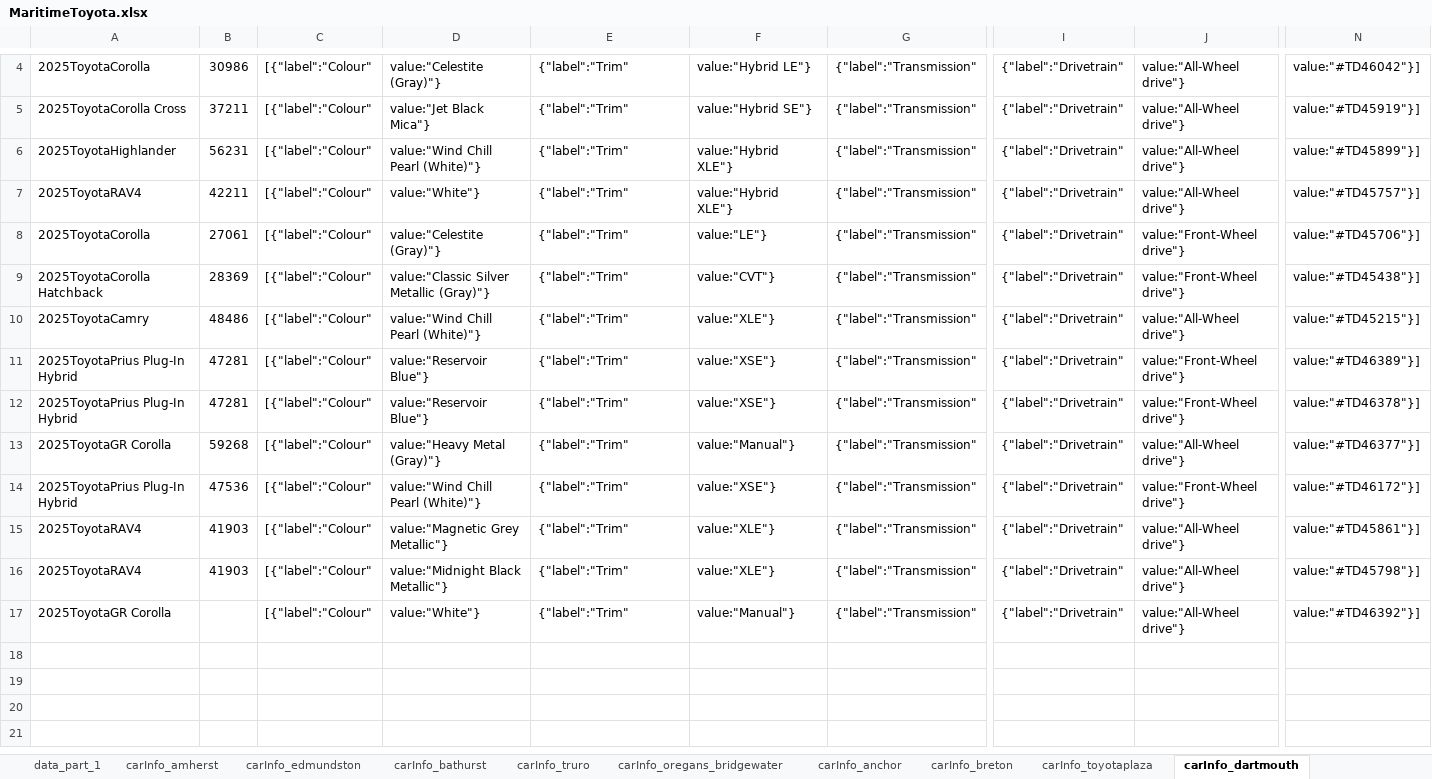
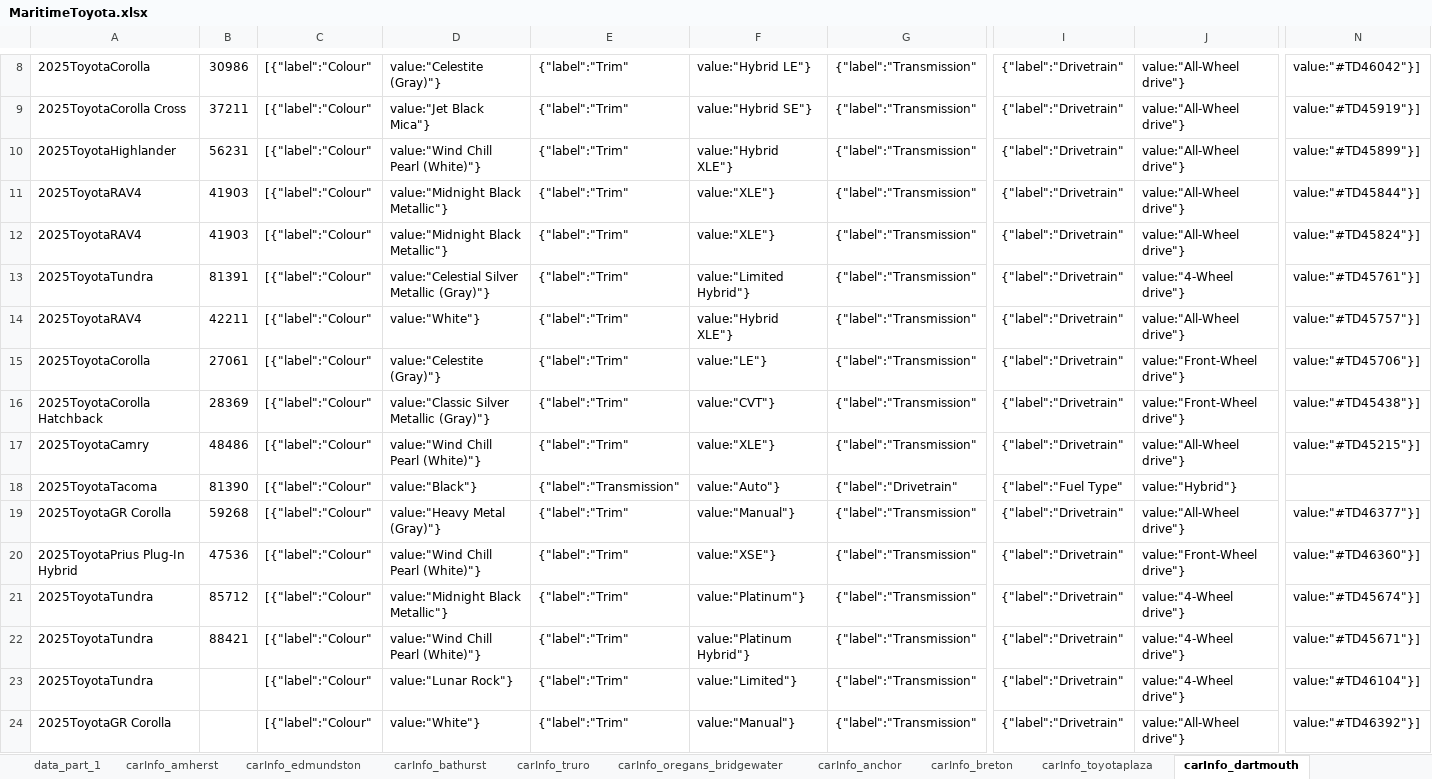
Before and after one commit to gitony0101/X4DS, an Excel workbook: Projects/scrapping_py/MaritimeToyota.xlsx, sheet carInfo_dartmouth, drawn as a sheet; only a part is shown, gaps mark what is left out; values as stored, in another font and other column widths than the file's, no borders; addresses are those after the commit; rows hold the shown columns only; the diff covers the shown part only; the diff names each change by its address in the sheet, - before the commit and + after, or states it on an @@ line.

```diff
--- a/Projects/scrapping_py/MaritimeToyota.xlsx (sheet carInfo_dartmouth)
+++ b/Projects/scrapping_py/MaritimeToyota.xlsx (sheet carInfo_dartmouth)
+row 11: 2025ToyotaRAV4 | 41903 | [{"label":"Colour" | value:"Midnight Black Metallic"} | {"label":"Trim" | value:"XLE"} | {"label":"Transmission" | {"label":"Drivetrain" | value:"All-Wheel drive"} | value:"#TD45844"}]
+row 12: 2025ToyotaRAV4 | 41903 | [{"label":"Colour" | value:"Midnight Black Metallic"} | {"label":"Trim" | value:"XLE"} | {"label":"Transmission" | {"label":"Drivetrain" | value:"All-Wheel drive"} | value:"#TD45824"}]
+row 13: 2025ToyotaTundra | 81391 | [{"label":"Colour" | value:"Celestial Silver Metallic (Gray)"} | {"label":"Trim" | value:"Limited Hybrid"} | {"label":"Transmission" | {"label":"Drivetrain" | value:"4-Wheel drive"} | value:"#TD45761"}]
@@ row 11 moved to row 2: 2025ToyotaPrius Plug-In Hybrid @@
@@ row 12 moved to row 3: 2025ToyotaPrius Plug-In Hybrid @@
+row 18: 2025ToyotaTacoma | 81390 | [{"label":"Colour" | value:"Black"} | {"label":"Transmission" | value:"Auto"} | {"label":"Drivetrain" | {"label":"Fuel Type" | value:"Hybrid"}
-N20: value:"#TD46172"}]
+N20: value:"#TD46360"}]
-A21: 2025ToyotaRAV4
+A21: 2025ToyotaTundra
-B21: 41903
+B21: 85712
-D21: value:"Magnetic Grey Metallic"}
+D21: value:"Midnight Black Metallic"}
-F21: value:"XLE"}
+F21: value:"Platinum"}
-J21: value:"All-Wheel drive"}
+J21: value:"4-Wheel drive"}
-N21: value:"#TD45861"}]
+N21: value:"#TD45674"}]
+row 22: 2025ToyotaTundra | 88421 | [{"label":"Colour" | value:"Wind Chill Pearl (White)"} | {"label":"Trim" | value:"Platinum Hybrid"} | {"label":"Transmission" | {"label":"Drivetrain" | value:"4-Wheel drive"} | value:"#TD45671"}]
-A23: 2025ToyotaRAV4
+A23: 2025ToyotaTundra
-B23: 41903
+B23: (empty)
-D23: value:"Midnight Black Metallic"}
+D23: value:"Lunar Rock"}
-F23: value:"XLE"}
+F23: value:"Limited"}
-J23: value:"All-Wheel drive"}
+J23: value:"4-Wheel drive"}
-N23: value:"#TD45798"}]
+N23: value:"#TD46104"}]
```
Also changed, not shown: 2 added rows, 7 edited cells and cell formats elsewhere in this sheet, sheet data_part_1, sheet carInfo_gander, sheet carInfo_truro, sheet carInfo_edmundston, sheet carInfo_summerside, sheet carInfo_central_toyota, 9 more sheets, Projects/scrapping_js/lexus_maritime/Lexus_Inventory.xlsx, 2 other files.
